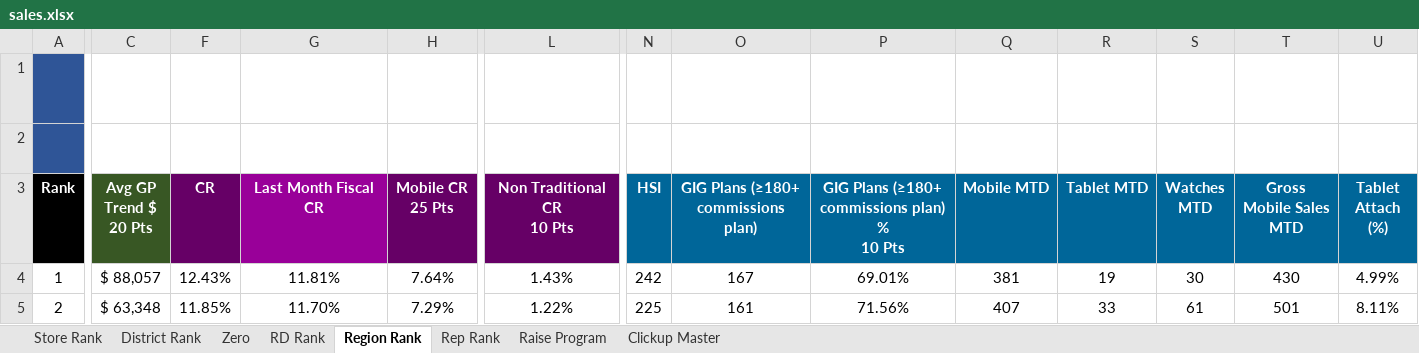
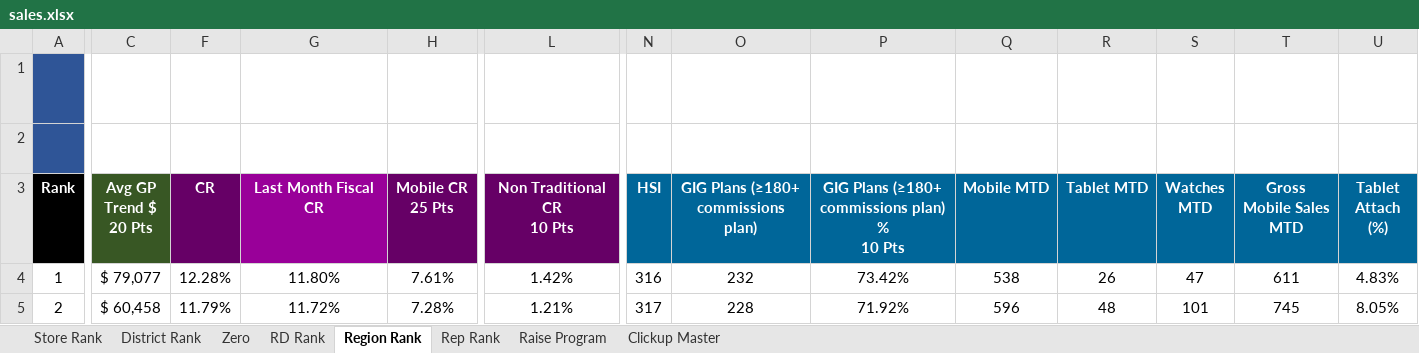
Before and after one commit to BlufoxMobile/Daily-Goals-Sheet, an Excel workbook: data/sales.xlsx, sheet Region Rank, drawn as a sheet; only a part is shown, gaps mark what is left out; values as stored, in another font and other column widths than the file's, no borders; charts and pictures and conditional formats not drawn; the diff covers the shown part only; the diff names each change by its address in the sheet, - before the commit and + after, or states it on an @@ line.

```diff
--- a/data/sales.xlsx (sheet Region Rank)
+++ b/data/sales.xlsx (sheet Region Rank)
-C4 (Avg GP Trend $ 20 Pts): $ 88,057
+C4 (Avg GP Trend $ 20 Pts): $ 79,077
-F4 (CR): 12.43%
+F4 (CR): 12.28%
-G4 (Last Month Fiscal CR): 11.81%
+G4 (Last Month Fiscal CR): 11.80%
-H4 (Mobile CR 25 Pts): 7.64%
+H4 (Mobile CR 25 Pts): 7.61%
-L4 (Non Traditional CR 10 Pts): 1.43%
+L4 (Non Traditional CR 10 Pts): 1.42%
-N4 (HSI): 242
+N4 (HSI): 316
-O4: 167
+O4: 232
-P4: 69.01%
+P4: 73.42%
-Q4 (Mobile MTD): 381
+Q4 (Mobile MTD): 538
-R4 (Tablet MTD): 19
+R4 (Tablet MTD): 26
-S4 (Watches MTD): 30
+S4 (Watches MTD): 47
-T4 (Gross Mobile Sales MTD): 430
+T4 (Gross Mobile Sales MTD): 611
-U4 (Tablet Attach (%)): 4.99%
+U4 (Tablet Attach (%)): 4.83%
-C5 (Avg GP Trend $ 20 Pts): $ 63,348
+C5 (Avg GP Trend $ 20 Pts): $ 60,458
-F5 (CR): 11.85%
+F5 (CR): 11.79%
-G5 (Last Month Fiscal CR): 11.70%
+G5 (Last Month Fiscal CR): 11.72%
-H5 (Mobile CR 25 Pts): 7.29%
+H5 (Mobile CR 25 Pts): 7.28%
-L5 (Non Traditional CR 10 Pts): 1.22%
+L5 (Non Traditional CR 10 Pts): 1.21%
-N5 (HSI): 225
+N5 (HSI): 317
-O5: 161
+O5: 228
-P5: 71.56%
+P5: 71.92%
-Q5 (Mobile MTD): 407
+Q5 (Mobile MTD): 596
-R5 (Tablet MTD): 33
+R5 (Tablet MTD): 48
-S5 (Watches MTD): 61
+S5 (Watches MTD): 101
-T5 (Gross Mobile Sales MTD): 501
+T5 (Gross Mobile Sales MTD): 745
-U5 (Tablet Attach (%)): 8.11%
+U5 (Tablet Attach (%)): 8.05%
```
Also changed, not shown: 161 edited cells elsewhere in this sheet, sheet Rep Rank, sheet Store Rank, sheet District Rank, sheet Zero, sheet RD Rank, sheet Raise Program, hidden cells.
